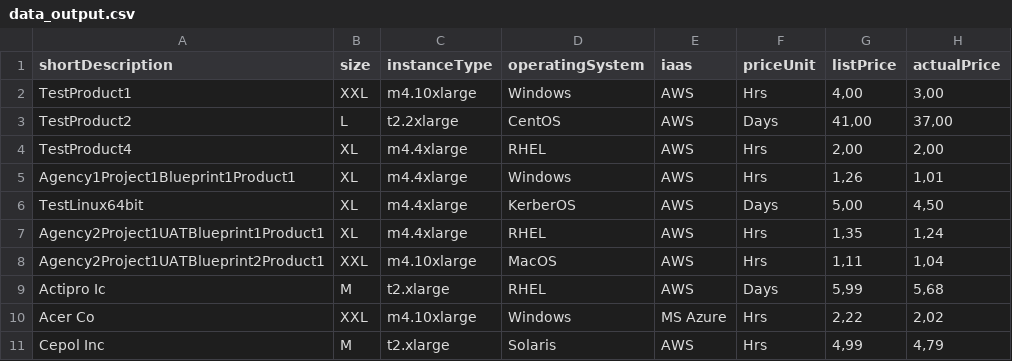
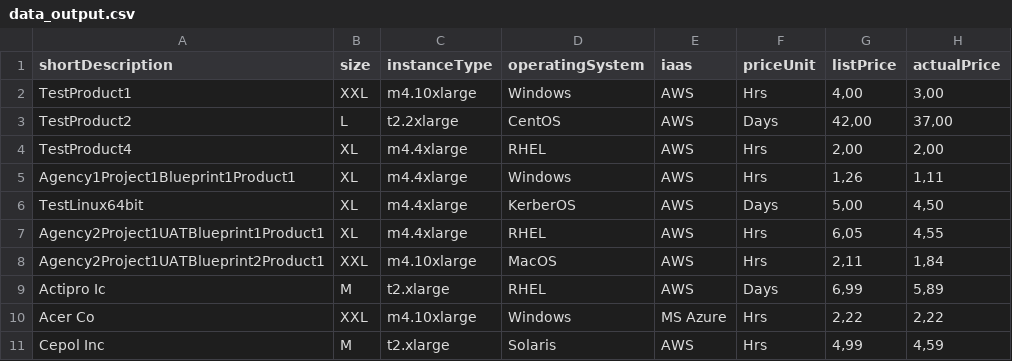
Before and after one commit to t3rmin41/angularjs-npm-app, a CSV file: app/data/data_output.csv, drawn as a sheet.

Commit message:
CSV file changes

```diff
--- a/app/data/data_output.csv
+++ b/app/data/data_output.csv
@@ -2,10 +2,10 @@ shortDescription;size;instanceType;operatingSystem;iaas;priceUnit;listPrice;actu
 TestProduct1;XXL;m4.10xlarge;Windows;AWS;Hrs;"4,00";"3,00"
-TestProduct2;L;t2.2xlarge;CentOS;AWS;Days;"41,00";"37,00"
+TestProduct2;L;t2.2xlarge;CentOS;AWS;Days;"42,00";"37,00"
 TestProduct4;XL;m4.4xlarge;RHEL;AWS;Hrs;"2,00";"2,00"
-Agency1Project1Blueprint1Product1;XL;m4.4xlarge;Windows;AWS;Hrs;"1,26";"1,01"
+Agency1Project1Blueprint1Product1;XL;m4.4xlarge;Windows;AWS;Hrs;"1,26";"1,11"
 TestLinux64bit;XL;m4.4xlarge;KerberOS;AWS;Days;"5,00";"4,50"
-Agency2Project1UATBlueprint1Product1;XL;m4.4xlarge;RHEL;AWS;Hrs;"1,35";"1,24"
-Agency2Project1UATBlueprint2Product1;XXL;m4.10xlarge;MacOS;AWS;Hrs;"1,11";"1,04"
-Actipro Ic;M;t2.xlarge;RHEL;AWS;Days;"5,99";"5,68"
-Acer Co;XXL;m4.10xlarge;Windows;MS Azure;Hrs;"2,22";"2,02"
-Cepol Inc;M;t2.xlarge;Solaris;AWS;Hrs;"4,99";"4,79"
+Agency2Project1UATBlueprint1Product1;XL;m4.4xlarge;RHEL;AWS;Hrs;"6,05";"4,55"
+Agency2Project1UATBlueprint2Product1;XXL;m4.10xlarge;MacOS;AWS;Hrs;"2,11";"1,84"
+Actipro Ic;M;t2.xlarge;RHEL;AWS;Days;"6,99";"5,89"
+Acer Co;XXL;m4.10xlarge;Windows;MS Azure;Hrs;"2,22";"2,22"
+Cepol Inc;M;t2.xlarge;Solaris;AWS;Hrs;"4,99";"4,59"
```
